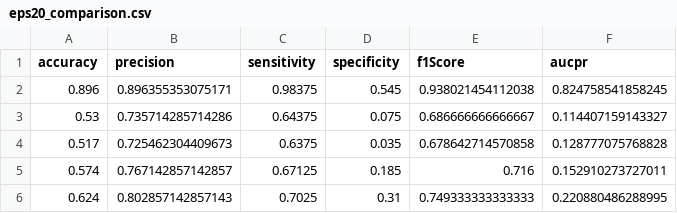
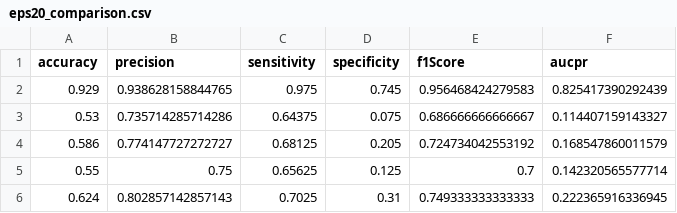
Before and after one commit to matthias-pichler/kMRCD, a CSV file: tables/shakespear_trump/eps20_comparison.csv, drawn as a sheet.

```diff
--- a/tables/shakespear_trump/eps20_comparison.csv
+++ b/tables/shakespear_trump/eps20_comparison.csv
@@ -1,6 +1,6 @@
 accuracy,precision,sensitivity,specificity,f1Score,aucpr
-0.896,0.896355353075171,0.98375,0.545,0.938021454112038,0.824758541858245
+0.929,0.938628158844765,0.975,0.745,0.956468424279583,0.825417390292439
 0.53,0.735714285714286,0.64375,0.075,0.686666666666667,0.114407159143327
-0.517,0.725462304409673,0.6375,0.035,0.678642714570858,0.128777075768828
-0.574,0.767142857142857,0.67125,0.185,0.716,0.152910273727011
-0.624,0.802857142857143,0.7025,0.31,0.749333333333333,0.220880486288995
+0.586,0.774147727272727,0.68125,0.205,0.724734042553192,0.168547860011579
+0.55,0.75,0.65625,0.125,0.7,0.142320565577714
+0.624,0.802857142857143,0.7025,0.31,0.749333333333333,0.222365916336945
```
Also changed, not shown: tables/shakespear_trump/comparison.csv, 6 other files.
